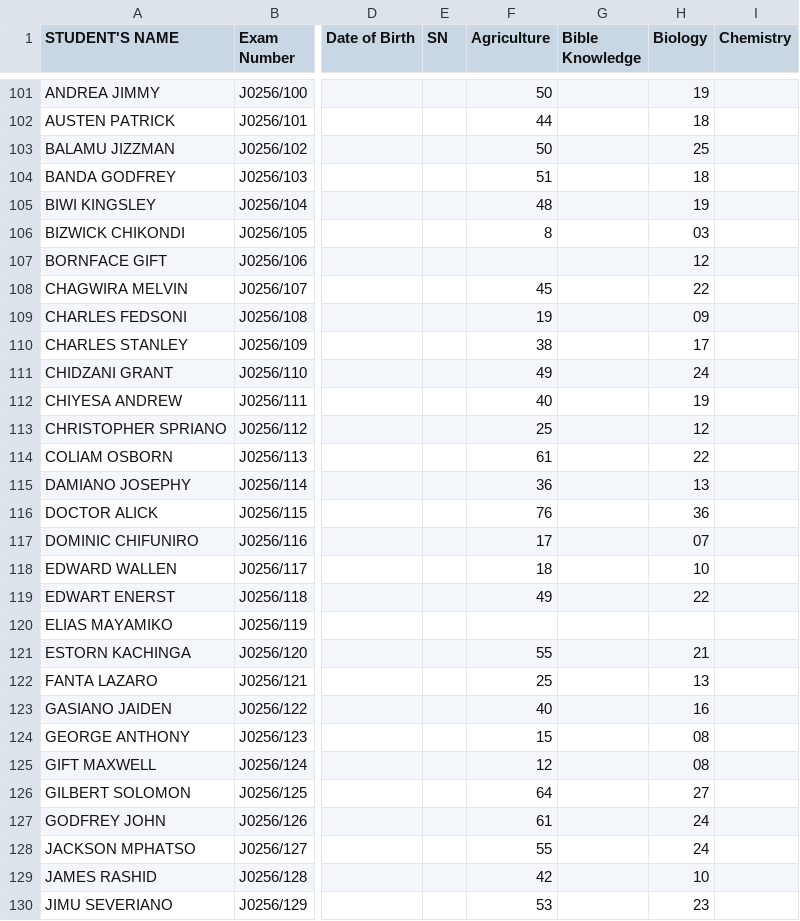
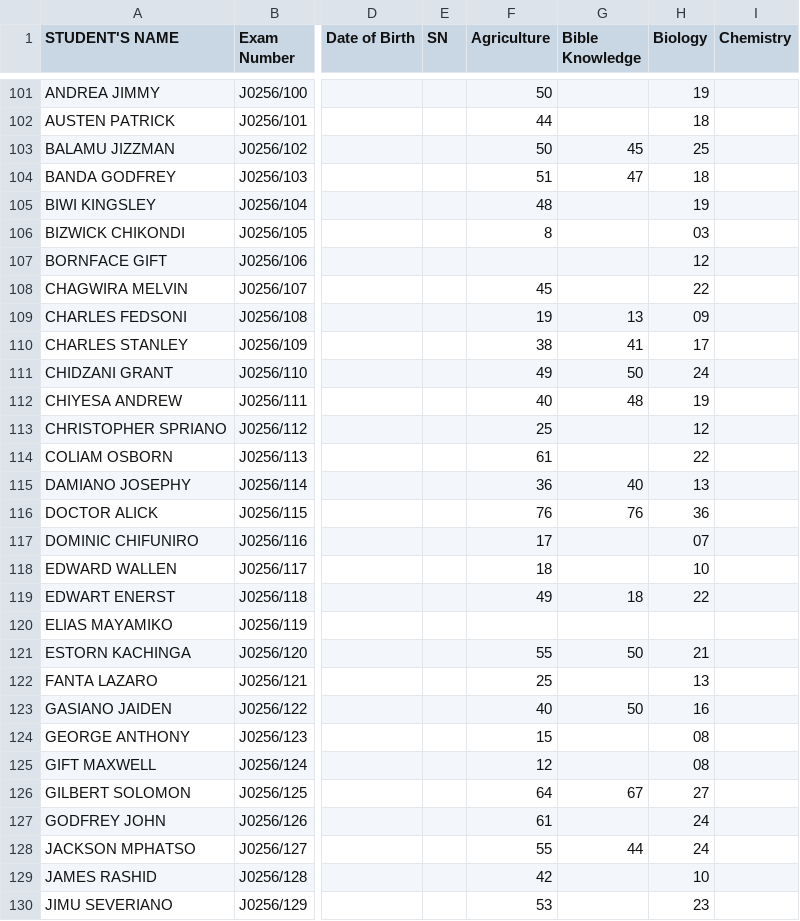
Before and after one commit to enitac/c, a CSV file: form2.csv, drawn as a sheet; only a part is shown, gaps mark what is left out; the diff covers the shown part only; the diff names each change by its address in the sheet, - before the commit and + after, or states it on an @@ line.

Commit message:
Update: form2 - Bible Knowledge (5/5/2026, 3:28:30 AM)

```diff
--- a/form2.csv
+++ b/form2.csv
-G103 (Bible Knowledge): (empty)
+G103 (Bible Knowledge): 45
-G104 (Bible Knowledge): (empty)
+G104 (Bible Knowledge): 47
-G109 (Bible Knowledge): (empty)
+G109 (Bible Knowledge): 13
-G110 (Bible Knowledge): (empty)
+G110 (Bible Knowledge): 41
-G111 (Bible Knowledge): (empty)
+G111 (Bible Knowledge): 50
-G112 (Bible Knowledge): (empty)
+G112 (Bible Knowledge): 48
-G115 (Bible Knowledge): (empty)
+G115 (Bible Knowledge): 40
-G116 (Bible Knowledge): (empty)
+G116 (Bible Knowledge): 76
-G119 (Bible Knowledge): (empty)
+G119 (Bible Knowledge): 18
-G121 (Bible Knowledge): (empty)
+G121 (Bible Knowledge): 50
-G123 (Bible Knowledge): (empty)
+G123 (Bible Knowledge): 50
-G126 (Bible Knowledge): (empty)
+G126 (Bible Knowledge): 67
-G128 (Bible Knowledge): (empty)
+G128 (Bible Knowledge): 44
```
Also changed, not shown: 17 edited cells elsewhere in this file.
